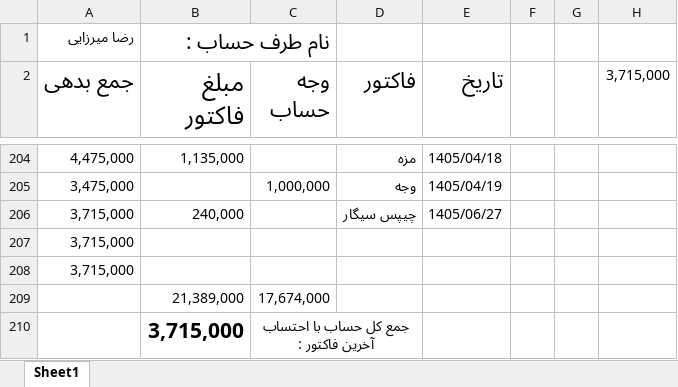
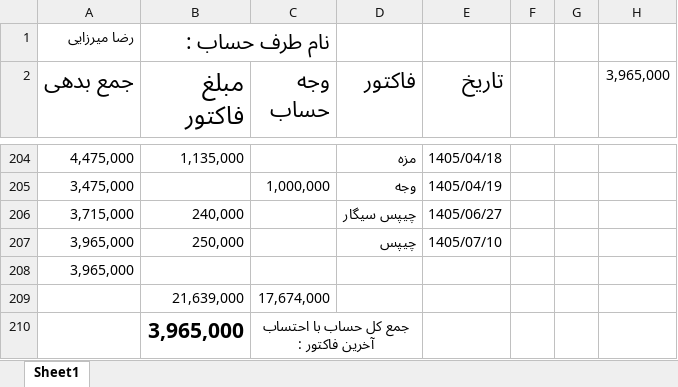
Before and after one commit to Hamidmarket/hesab, an Excel workbook: customers/reza.xlsx, sheet Sheet1, drawn as a sheet; only a part is shown, gaps mark what is left out; values as stored, in another font and other column widths than the file's, no borders; conditional formats not drawn; removed rows and columns are numbered as before the commit, all else as after; the diff names each change by its address in the sheet, - before the commit and + after, or states it on an @@ line.

```diff
--- a/customers/reza.xlsx (sheet Sheet1)
+++ b/customers/reza.xlsx (sheet Sheet1)
-H2: 3,715,000
+H2: 3,965,000
-row 207: 3,715,000
+row 207: 3,965,000 | 250,000 |  | چیپس | 1405/07/10
-A208 (جمع بدهی): 3,715,000
+A208 (جمع بدهی): 3,965,000
-B209 (مبلغ فاکتور): 21,389,000
+B209 (مبلغ فاکتور): 21,639,000
-B210 (مبلغ فاکتور): 3,715,000
+B210 (مبلغ فاکتور): 3,965,000
```
Also changed, not shown: customers.xlsx, 2 other files.
